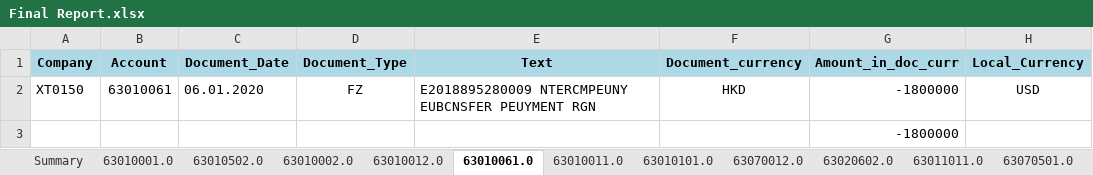
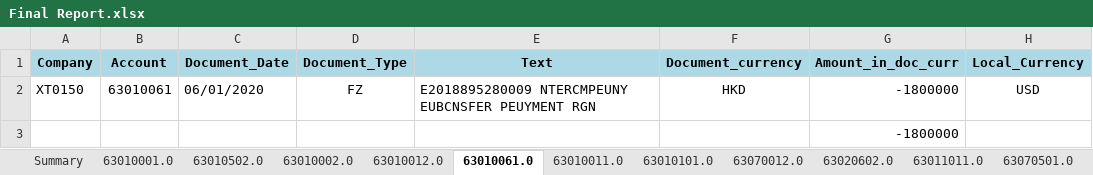
Before and after one commit to heshara2000/Document-Ageing-Report, an Excel workbook: Final Report.xlsx, sheet 63010061.0, drawn as a sheet; only a part is shown; values as stored, in another font and other column widths than the file's, no borders; the diff names each change by its address in the sheet, - before the commit and + after, or states it on an @@ line.

```diff
--- a/Final Report.xlsx (sheet 63010061.0)
+++ b/Final Report.xlsx (sheet 63010061.0)
-C2 (Document_Date): 06.01.2020
+C2 (Document_Date): 06/01/2020
```
Also changed, not shown: sheet 63010002.0, sheet 63010012.0, sheet 63010001.0, sheet 63010502.0, sheet 63020001.0, sheet 63010011.0, 13 more sheets, 2 other files.
